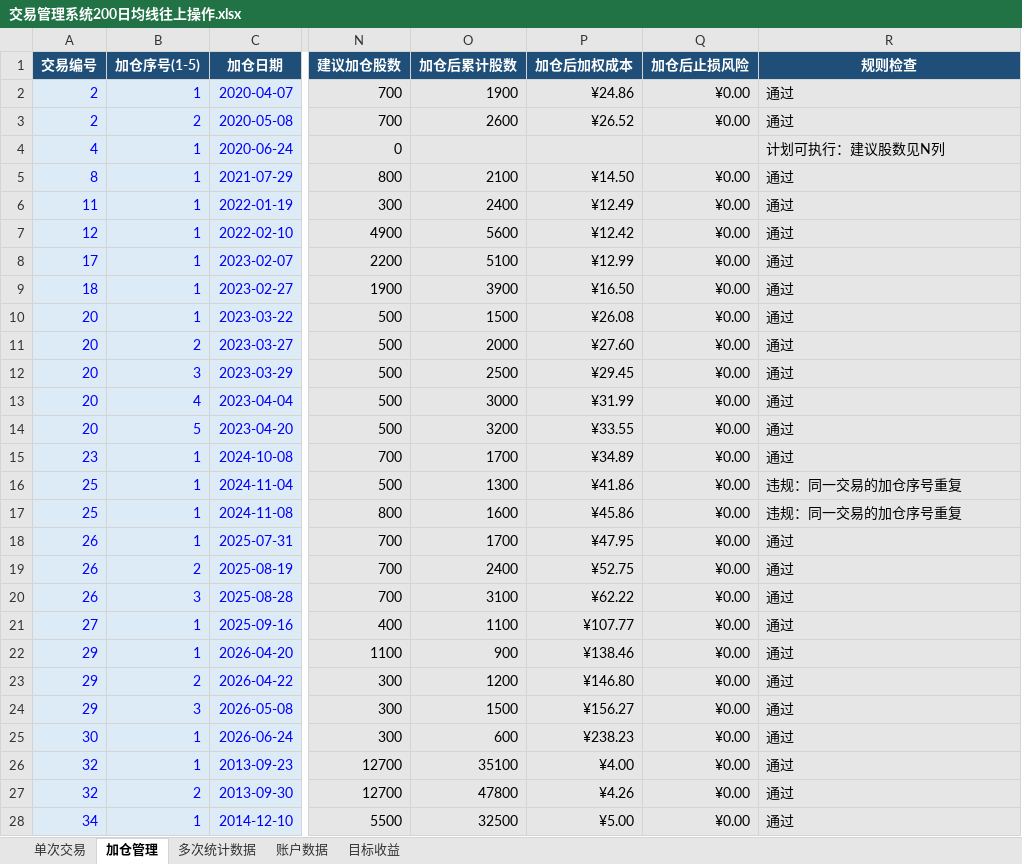
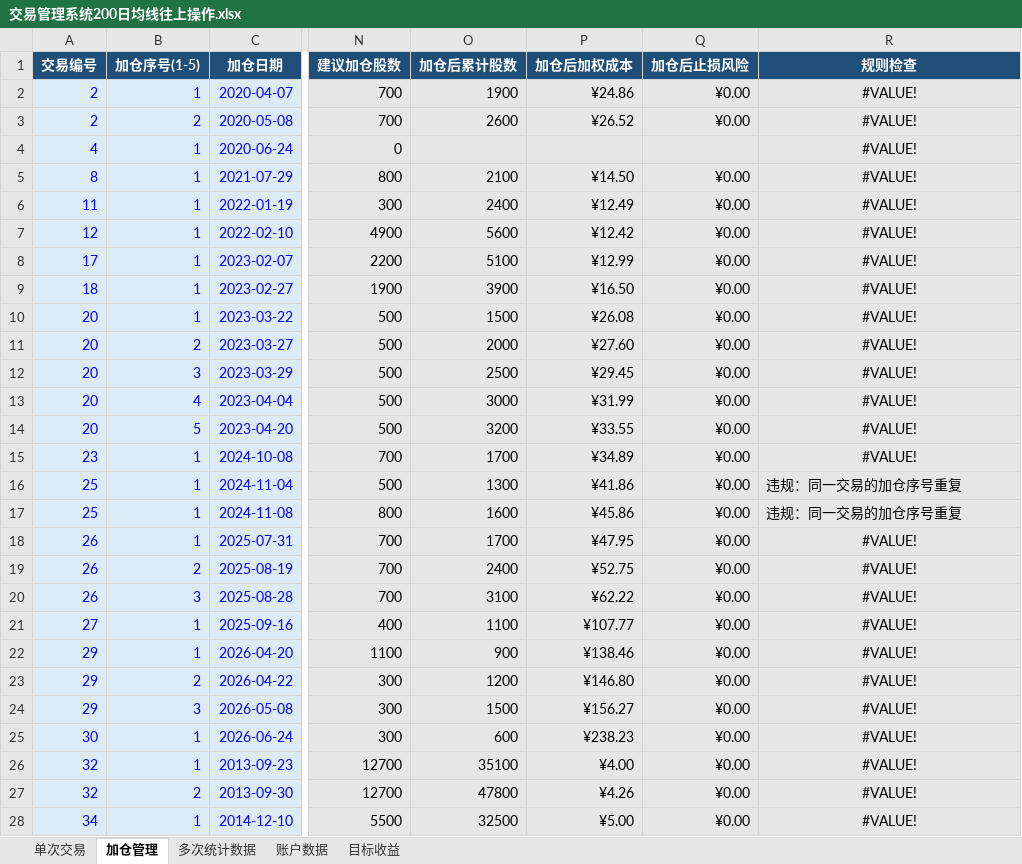
Before and after one commit to yooner/learn_socks, an Excel workbook: 交易管理系统200日均线往上操作.xlsx, sheet 加仓管理, drawn as a sheet; only a part is shown, gaps mark what is left out; values as stored, in another font and other column widths than the file's, no borders; conditional formats and table styles not drawn; the diff covers the shown part only; the diff names each change by its address in the sheet, - before the commit and + after, or states it on an @@ line.

```diff
--- a/交易管理系统200日均线往上操作.xlsx (sheet 加仓管理)
+++ b/交易管理系统200日均线往上操作.xlsx (sheet 加仓管理)
-R2:R3 (规则检查): 通过
+R2:R3 (规则检查): #VALUE!
-R2:R15 alignment: left
+R2:R15 alignment: center
-R4 (规则检查): 计划可执行：建议股数见N列
+R4 (规则检查): #VALUE!
-R5:R15 (规则检查): 通过
+R5:R15 (规则检查): #VALUE!
-R18:R28 (规则检查): 通过
+R18:R28 (规则检查): #VALUE!
-R18:R28 alignment: left
+R18:R28 alignment: center
```
Also changed, not shown: 4 added rows, 53 edited cells and cell formats elsewhere in this sheet, sheet 单次交易, sheet 账户数据, sheet 多次统计数据, sheet 目标收益.
